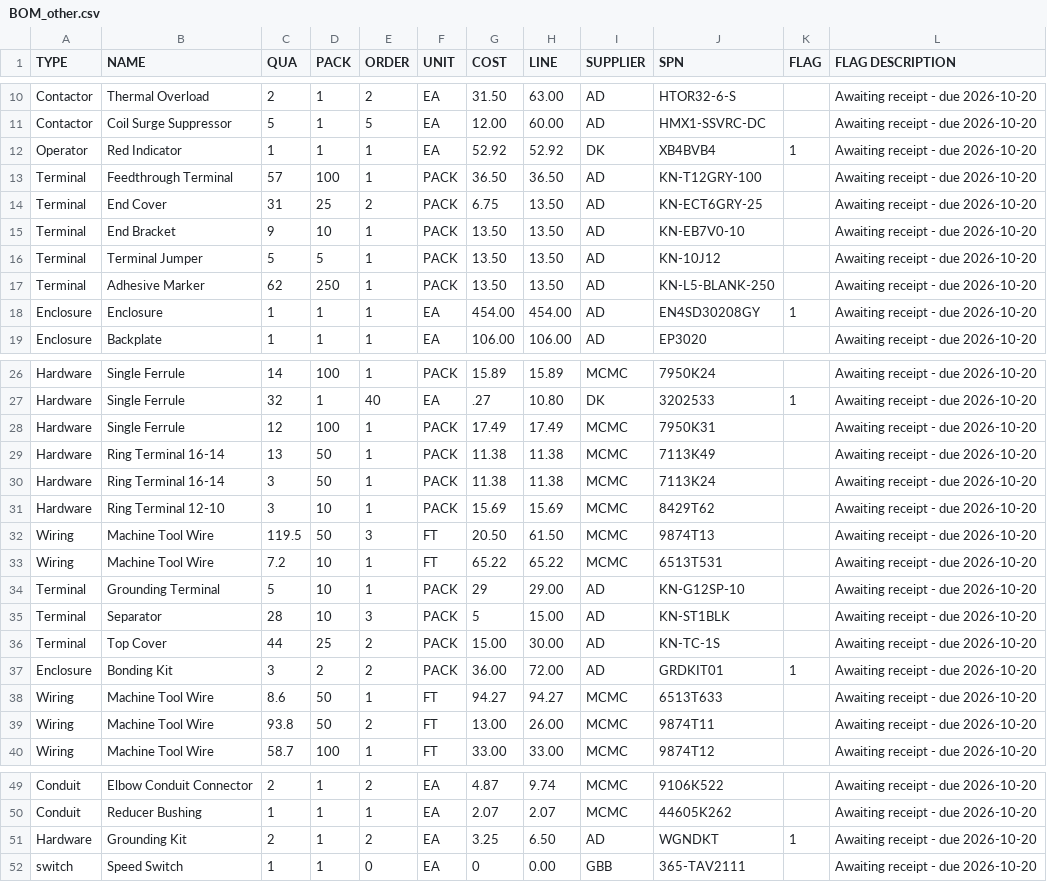
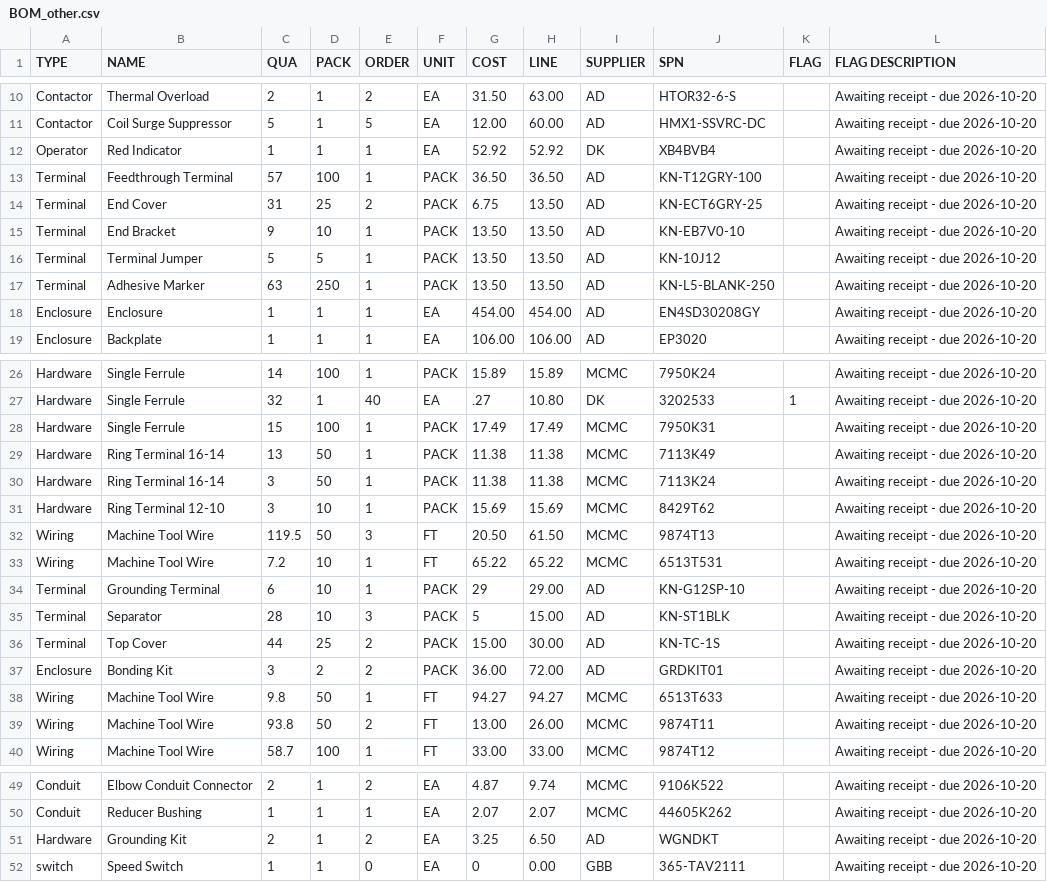
Before and after one commit to goodbetterbestco/powermatic_1200, a CSV file: BOM_other.csv, drawn as a sheet; only a part is shown, gaps mark what is left out.

```diff
--- a/BOM_other.csv
+++ b/BOM_other.csv
@@ -11,3 +11,3 @@ Contactor,Thermal Overload,2,1,2,EA,31.50,63.00,AD,HTOR32-6-S,,Awaiting receipt
 Contactor,Coil Surge Suppressor,5,1,5,EA,12.00,60.00,AD,HMX1-SSVRC-DC,,Awaiting receipt - due 2026-10-20
-Operator,Red Indicator,1,1,1,EA,52.92,52.92,DK,XB4BVB4,1,Awaiting receipt - due 2026-10-20
+Operator,Red Indicator,1,1,1,EA,52.92,52.92,DK,XB4BVB4,,Awaiting receipt - due 2026-10-20
 Terminal,Feedthrough Terminal,57,100,1,PACK,36.50,36.50,AD,KN-T12GRY-100,,Awaiting receipt - due 2026-10-20
@@ -16,4 +16,4 @@ Terminal,End Bracket,9,10,1,PACK,13.50,13.50,AD,KN-EB7V0-10,,Awaiting receipt -
 Terminal,Terminal Jumper,5,5,1,PACK,13.50,13.50,AD,KN-10J12,,Awaiting receipt - due 2026-10-20
-Terminal,Adhesive Marker,62,250,1,PACK,13.50,13.50,AD,KN-L5-BLANK-250,,Awaiting receipt - due 2026-10-20
-Enclosure,Enclosure,1,1,1,EA,454.00,454.00,AD,EN4SD30208GY,1,Awaiting receipt - due 2026-10-20
+Terminal,Adhesive Marker,63,250,1,PACK,13.50,13.50,AD,KN-L5-BLANK-250,,Awaiting receipt - due 2026-10-20
+Enclosure,Enclosure,1,1,1,EA,454.00,454.00,AD,EN4SD30208GY,,Awaiting receipt - due 2026-10-20
 Enclosure,Backplate,1,1,1,EA,106.00,106.00,AD,EP3020,,Awaiting receipt - due 2026-10-20
@@ -27,3 +27,3 @@ Hardware,Single Ferrule,14,100,1,PACK,15.89,15.89,MCMC,7950K24,,Awaiting receipt
 Hardware,Single Ferrule,32,1,40,EA,.27,10.80,DK,3202533,1,Awaiting receipt - due 2026-10-20
-Hardware,Single Ferrule,12,100,1,PACK,17.49,17.49,MCMC,7950K31,,Awaiting receipt - due 2026-10-20
+Hardware,Single Ferrule,15,100,1,PACK,17.49,17.49,MCMC,7950K31,,Awaiting receipt - due 2026-10-20
 Hardware,Ring Terminal 16-14,13,50,1,PACK,11.38,11.38,MCMC,7113K49,,Awaiting receipt - due 2026-10-20
@@ -33,7 +33,7 @@ Wiring,Machine Tool Wire,119.5,50,3,FT,20.50,61.50,MCMC,9874T13,,Awaiting receip
 Wiring,Machine Tool Wire,7.2,10,1,FT,65.22,65.22,MCMC,6513T531,,Awaiting receipt - due 2026-10-20
-Terminal,Grounding Terminal,5,10,1,PACK,29,29.00,AD,KN-G12SP-10,,Awaiting receipt - due 2026-10-20
+Terminal,Grounding Terminal,6,10,1,PACK,29,29.00,AD,KN-G12SP-10,,Awaiting receipt - due 2026-10-20
 Terminal,Separator,28,10,3,PACK,5,15.00,AD,KN-ST1BLK,,Awaiting receipt - due 2026-10-20
 Terminal,Top Cover,44,25,2,PACK,15.00,30.00,AD,KN-TC-1S,,Awaiting receipt - due 2026-10-20
-Enclosure,Bonding Kit,3,2,2,PACK,36.00,72.00,AD,GRDKIT01,1,Awaiting receipt - due 2026-10-20
-Wiring,Machine Tool Wire,8.6,50,1,FT,94.27,94.27,MCMC,6513T633,,Awaiting receipt - due 2026-10-20
+Enclosure,Bonding Kit,3,2,2,PACK,36.00,72.00,AD,GRDKIT01,,Awaiting receipt - due 2026-10-20
+Wiring,Machine Tool Wire,9.8,50,1,FT,94.27,94.27,MCMC,6513T633,,Awaiting receipt - due 2026-10-20
 Wiring,Machine Tool Wire,93.8,50,2,FT,13.00,26.00,MCMC,9874T11,,Awaiting receipt - due 2026-10-20
@@ -50,3 +50,3 @@ Conduit,Elbow Conduit Connector,2,1,2,EA,4.87,9.74,MCMC,9106K522,,Awaiting recei
 Conduit,Reducer Bushing,1,1,1,EA,2.07,2.07,MCMC,44605K262,,Awaiting receipt - due 2026-10-20
-Hardware,Grounding Kit,2,1,2,EA,3.25,6.50,AD,WGNDKT,1,Awaiting receipt - due 2026-10-20
+Hardware,Grounding Kit,2,1,2,EA,3.25,6.50,AD,WGNDKT,,Awaiting receipt - due 2026-10-20
 switch,Speed Switch,1,1,0,EA,0,0.00,GBB," 365-TAV2111",,Awaiting receipt - due 2026-10-20
```
Also changed, not shown: docs/Wire_length_totals.csv, docs/Wire_schedule.csv, 3 other files.
